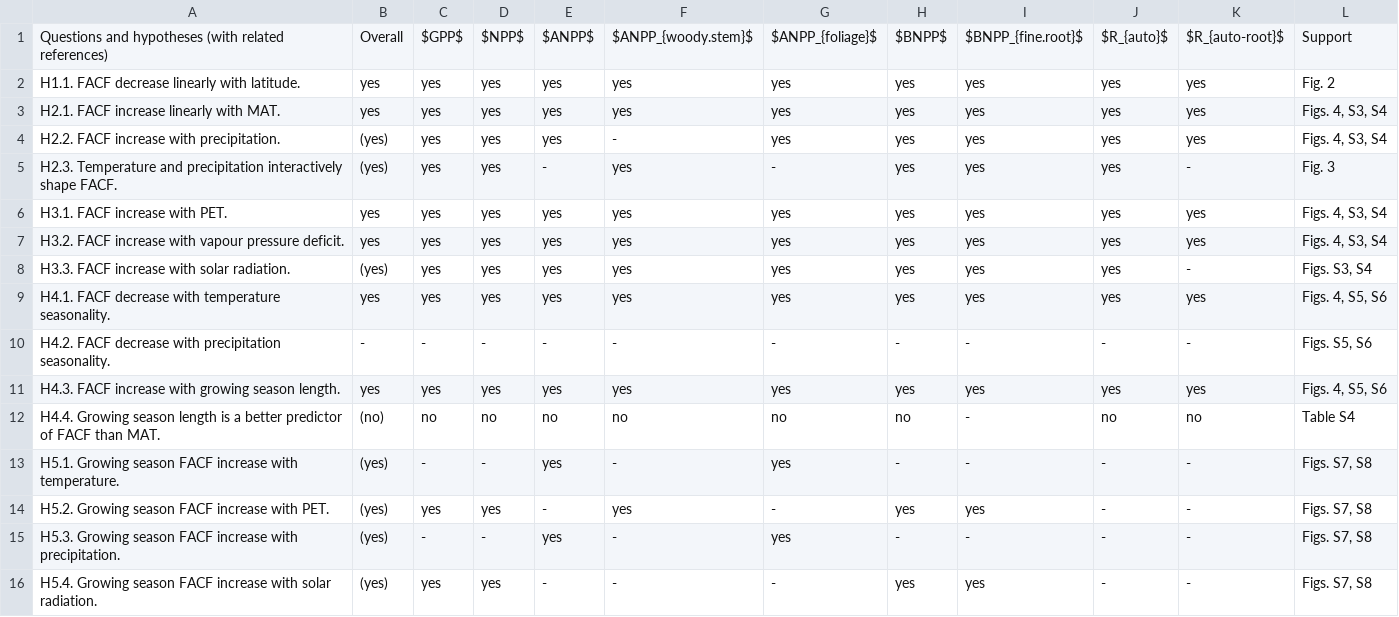
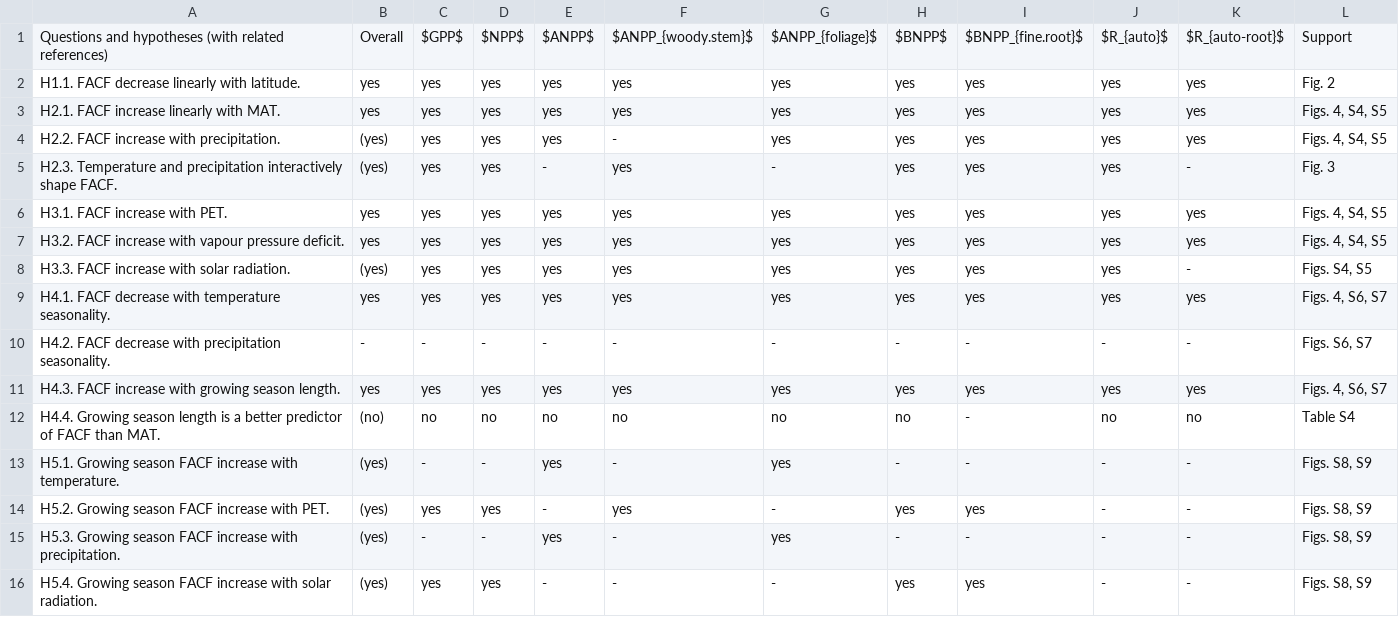
Before and after one commit to forc-db/Global_Productivity, a CSV file: manuscript/hypothesis_table.csv, drawn as a sheet.

```diff
--- a/manuscript/hypothesis_table.csv
+++ b/manuscript/hypothesis_table.csv
@@ -2,15 +2,15 @@ Questions and hypotheses (with related references),Overall,$GPP$,$NPP$,$ANPP$,$A
 H1.1. FACF decrease linearly with latitude.,yes,yes,yes,yes,yes,yes,yes,yes,yes,yes,Fig. 2
-H2.1. FACF increase linearly with MAT.,yes,yes,yes,yes,yes,yes,yes,yes,yes,yes,"Figs. 4, S3, S4"
-H2.2. FACF increase with precipitation.,(yes),yes,yes,yes,-,yes,yes,yes,yes,yes,"Figs. 4, S3, S4"
+H2.1. FACF increase linearly with MAT.,yes,yes,yes,yes,yes,yes,yes,yes,yes,yes,"Figs. 4, S4, S5"
+H2.2. FACF increase with precipitation.,(yes),yes,yes,yes,-,yes,yes,yes,yes,yes,"Figs. 4, S4, S5"
 H2.3. Temperature and precipitation interactively shape FACF.,(yes),yes,yes,-,yes,-,yes,yes,yes,-,Fig. 3
-H3.1. FACF increase with PET.,yes,yes,yes,yes,yes,yes,yes,yes,yes,yes,"Figs. 4, S3, S4"
-H3.2. FACF increase with vapour pressure deficit.,yes,yes,yes,yes,yes,yes,yes,yes,yes,yes,"Figs. 4, S3, S4"
-H3.3. FACF increase with solar radiation.,(yes),yes,yes,yes,yes,yes,yes,yes,yes,-,"Figs. S3, S4"
-H4.1. FACF decrease with temperature seasonality.,yes,yes ,yes,yes,yes,yes,yes,yes,yes,yes,"Figs. 4, S5, S6"
-H4.2. FACF decrease with precipitation seasonality.,-,-,-,-,-,-,-,-,-,-,"Figs. S5, S6"
-H4.3. FACF increase with growing season length.,yes,yes,yes,yes,yes,yes,yes,yes,yes,yes,"Figs. 4, S5, S6"
+H3.1. FACF increase with PET.,yes,yes,yes,yes,yes,yes,yes,yes,yes,yes,"Figs. 4, S4, S5"
+H3.2. FACF increase with vapour pressure deficit.,yes,yes,yes,yes,yes,yes,yes,yes,yes,yes,"Figs. 4, S4, S5"
+H3.3. FACF increase with solar radiation.,(yes),yes,yes,yes,yes,yes,yes,yes,yes,-,"Figs. S4, S5"
+H4.1. FACF decrease with temperature seasonality.,yes,yes ,yes,yes,yes,yes,yes,yes,yes,yes,"Figs. 4, S6, S7"
+H4.2. FACF decrease with precipitation seasonality.,-,-,-,-,-,-,-,-,-,-,"Figs. S6, S7"
+H4.3. FACF increase with growing season length.,yes,yes,yes,yes,yes,yes,yes,yes,yes,yes,"Figs. 4, S6, S7"
 H4.4. Growing season length is a better predictor of FACF than MAT.,(no),no,no,no,no,no,no,-,no,no,Table S4
-H5.1. Growing season FACF increase with temperature.,(yes),-,-,yes,-,yes,-,-,-,-,"Figs. S7, S8"
-H5.2. Growing season FACF increase with PET.,(yes),yes,yes,-,yes,-,yes,yes,-,-,"Figs. S7, S8"
-H5.3. Growing season FACF increase with precipitation.,(yes),-,-,yes,-,yes,-,-,-,-,"Figs. S7, S8"
-H5.4. Growing season FACF increase with solar radiation.,(yes),yes,yes,-,-,-,yes,yes,-,-,"Figs. S7, S8"
+H5.1. Growing season FACF increase with temperature.,(yes),-,-,yes,-,yes,-,-,-,-,"Figs. S8, S9"
+H5.2. Growing season FACF increase with PET.,(yes),yes,yes,-,yes,-,yes,yes,-,-,"Figs. S8, S9"
+H5.3. Growing season FACF increase with precipitation.,(yes),-,-,yes,-,yes,-,-,-,-,"Figs. S8, S9"
+H5.4. Growing season FACF increase with solar radiation.,(yes),yes,yes,-,-,-,yes,yes,-,-,"Figs. S8, S9"
```
Also changed, not shown: 5 other files.
